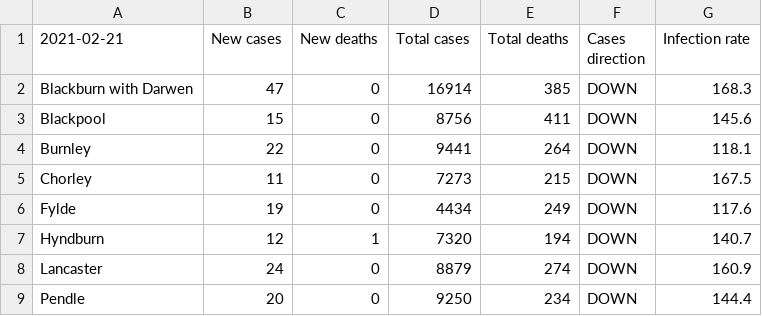
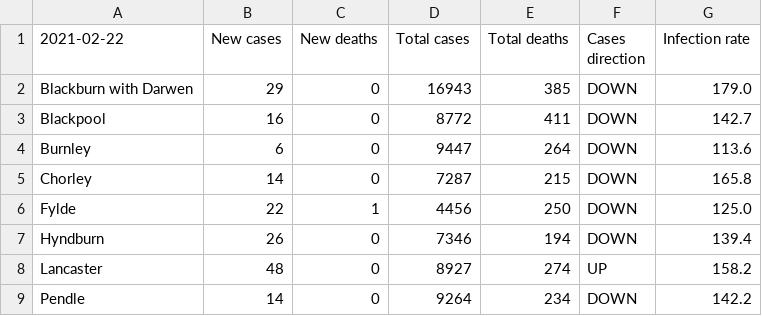
Before and after one commit to paumber/covid-data, a CSV file: Latest_Lancs.csv, drawn as a sheet; only a part is shown; the diff covers the shown part only.

Commit message:
Update Latest_Lancs.csv

```diff
--- a/Latest_Lancs.csv
+++ b/Latest_Lancs.csv
@@ -1,9 +1,9 @@
-2021-02-21,New cases,New deaths,Total cases,Total deaths,Cases direction,Infection rate
-Blackburn with Darwen,47,0,16914,385,DOWN,168.3
-Blackpool,15,0,8756,411,DOWN,145.6
-Burnley,22,0,9441,264,DOWN,118.1
-Chorley,11,0,7273,215,DOWN,167.5
-Fylde,19,0,4434,249,DOWN,117.6
-Hyndburn,12,1,7320,194,DOWN,140.7
-Lancaster,24,0,8879,274,DOWN,160.9
-Pendle,20,0,9250,234,DOWN,144.4
+2021-02-22,New cases,New deaths,Total cases,Total deaths,Cases direction,Infection rate
+Blackburn with Darwen,29,0,16943,385,DOWN,179.0
+Blackpool,16,0,8772,411,DOWN,142.7
+Burnley,6,0,9447,264,DOWN,113.6
+Chorley,14,0,7287,215,DOWN,165.8
+Fylde,22,1,4456,250,DOWN,125.0
+Hyndburn,26,0,7346,194,DOWN,139.4
+Lancaster,48,0,8927,274,UP,158.2
+Pendle,14,0,9264,234,DOWN,142.2
```
Also changed, not shown: 23 edited cells elsewhere in this file.
